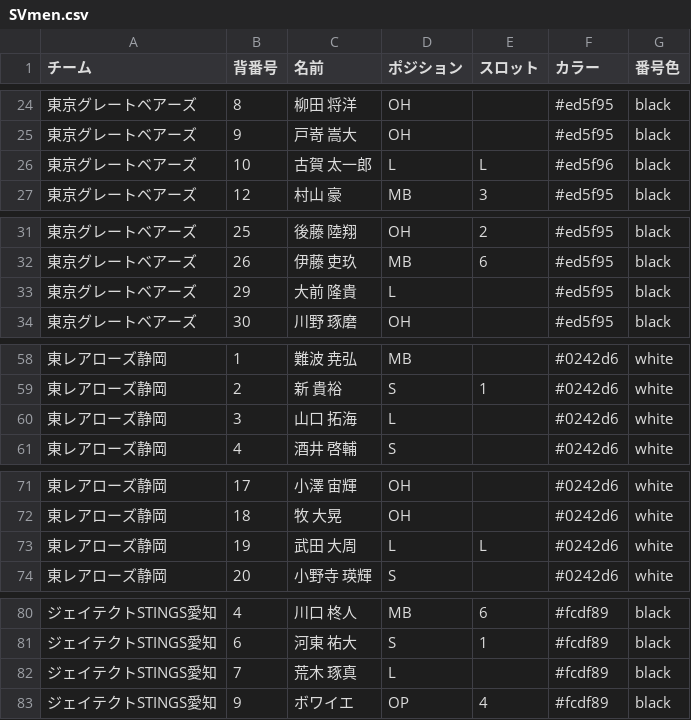
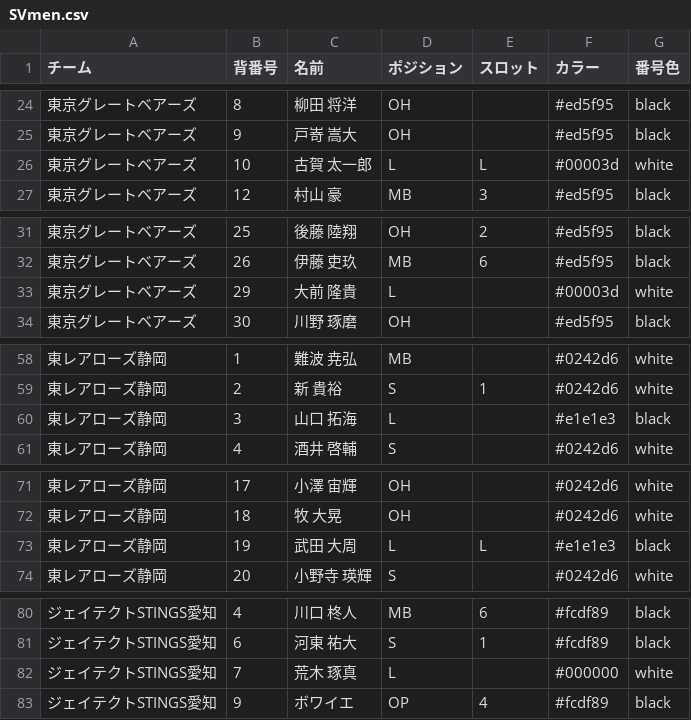
Before and after one commit to courtendvb/volleyball-board, a CSV file: src/data/teams/SVmen.csv, drawn as a sheet; only a part is shown, gaps mark what is left out; the diff covers the shown part only; the diff names each change by its address in the sheet, - before the commit and + after, or states it on an @@ line.

```diff
--- a/src/data/teams/SVmen.csv
+++ b/src/data/teams/SVmen.csv
-F26 (カラー): #ed5f96
+F26 (カラー): #00003d
-G26 (番号色): black
+G26 (番号色): white
-F33 (カラー): #ed5f95
+F33 (カラー): #00003d
-G33 (番号色): black
+G33 (番号色): white
-F60 (カラー): #0242d6
+F60 (カラー): #e1e1e3
-G60 (番号色): white
+G60 (番号色): black
-F73 (カラー): #0242d6
+F73 (カラー): #e1e1e3
-G73 (番号色): white
+G73 (番号色): black
-F82 (カラー): #fcdf89
+F82 (カラー): #000000
-G82 (番号色): black
+G82 (番号色): white
```
Also changed, not shown: 23 edited cells elsewhere in this file.
